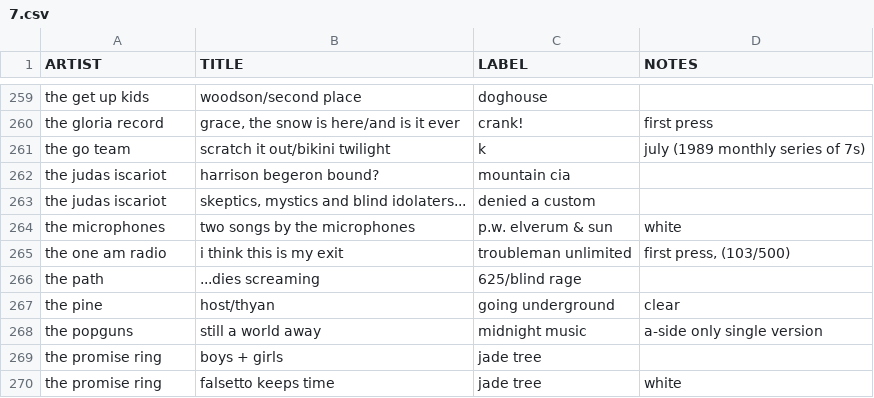
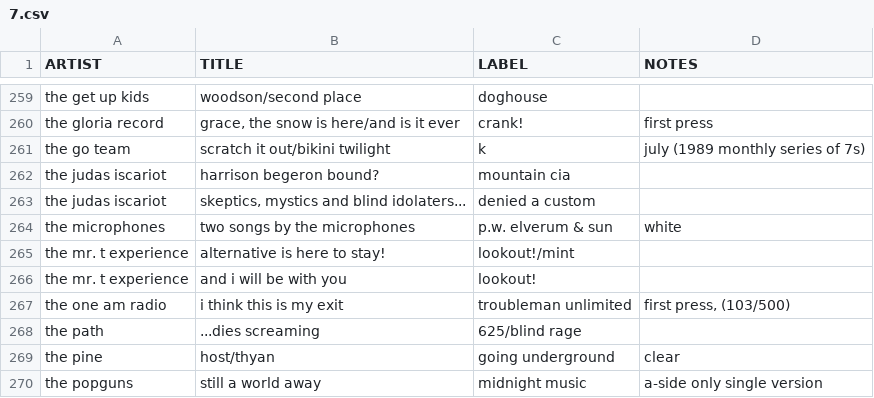
Before and after one commit to okjjj/tradelist, a CSV file: 7.csv, drawn as a sheet; only a part is shown, gaps mark what is left out; the shorter side is filled out with more unchanged rows.

```diff
--- a/7.csv
+++ b/7.csv
@@ -264,2 +264,4 @@ the judas iscariot,"skeptics, mystics and blind idolaters...",denied a custom,""
 the microphones,two songs by the microphones,"p.w. elverum & sun",white
+the mr. t experience,alternative is here to stay!,lookout!/mint,""
+the mr. t experience,and i will be with you,lookout!,""
 the one am radio,i think this is my exit,troubleman unlimited,"first press, (103/500)"
```
Also changed, not shown: 12.csv.
